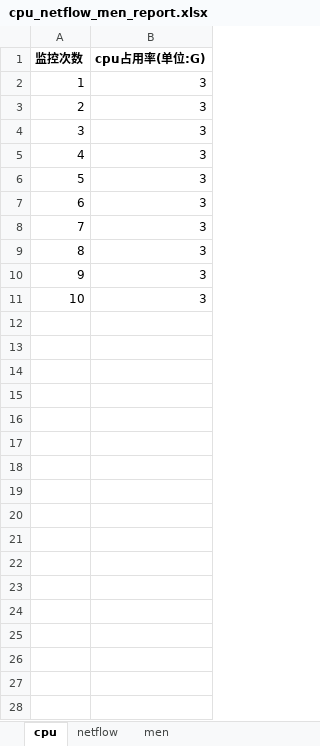
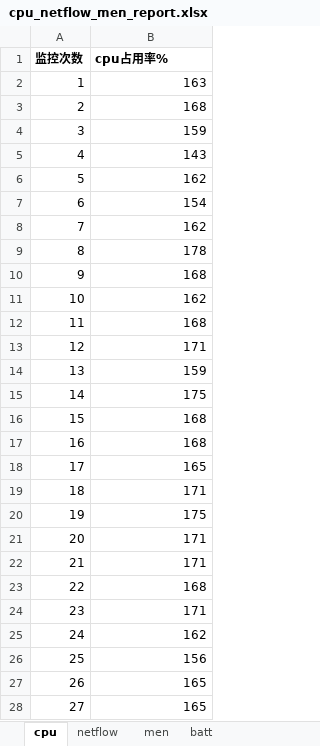
Before and after one commit to joe-qai/ADB-PerfMon, an Excel workbook: xlsxReports/cpu_netflow_men_report.xlsx, sheet cpu, drawn as a sheet; only a part is shown; values as stored, in another font and other column widths than the file's, no borders; charts and pictures not drawn; the diff covers the shown part only; the diff names each change by its address in the sheet, - before the commit and + after, or states it on an @@ line.

```diff
--- a/xlsxReports/cpu_netflow_men_report.xlsx (sheet cpu)
+++ b/xlsxReports/cpu_netflow_men_report.xlsx (sheet cpu)
+sheet tab: batt
-B1: cpu占用率(单位:G)
+B1: cpu占用率%
-B2 (cpu占用率%): 3
+B2 (cpu占用率%): 163
-B3 (cpu占用率%): 3
+B3 (cpu占用率%): 168
-B4 (cpu占用率%): 3
+B4 (cpu占用率%): 159
-B5 (cpu占用率%): 3
+B5 (cpu占用率%): 143
-B6 (cpu占用率%): 3
+B6 (cpu占用率%): 162
-B7 (cpu占用率%): 3
+B7 (cpu占用率%): 154
-B8 (cpu占用率%): 3
+B8 (cpu占用率%): 162
-B9 (cpu占用率%): 3
+B9 (cpu占用率%): 178
-B10 (cpu占用率%): 3
+B10 (cpu占用率%): 168
-B11 (cpu占用率%): 3
+B11 (cpu占用率%): 162
+row 12: 11 | 168
+row 13: 12 | 171
+row 14: 13 | 159
+row 15: 14 | 175
+row 16: 15 | 168
+row 17: 16 | 168
+row 18: 17 | 165
+row 19: 18 | 171
+row 20: 19 | 175
+row 21: 20 | 171
+row 22: 21 | 171
+row 23: 22 | 168
+row 24: 23 | 171
+row 25: 24 | 162
+row 26: 25 | 156
+row 27: 26 | 165
+row 28: 27 | 165
```
Also changed, not shown: 33 added rows elsewhere in this sheet, sheet netflow, sheet men, charts or pictures, 4 other files.
